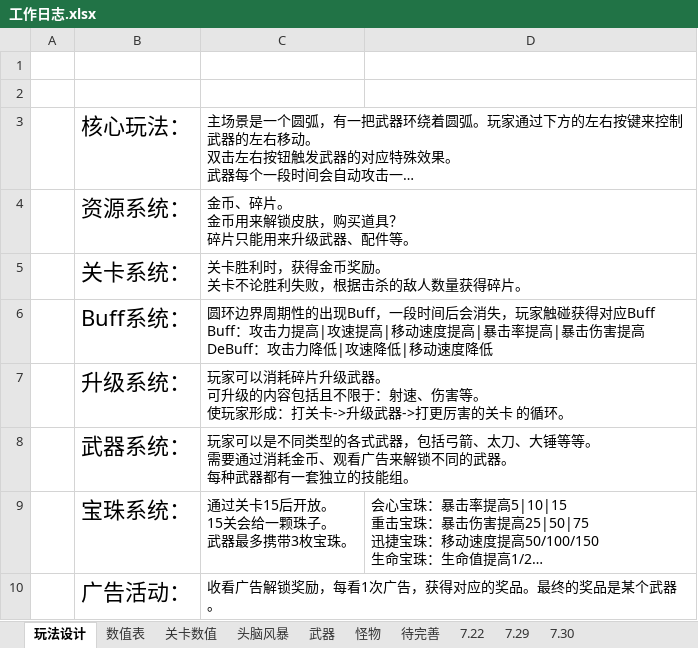
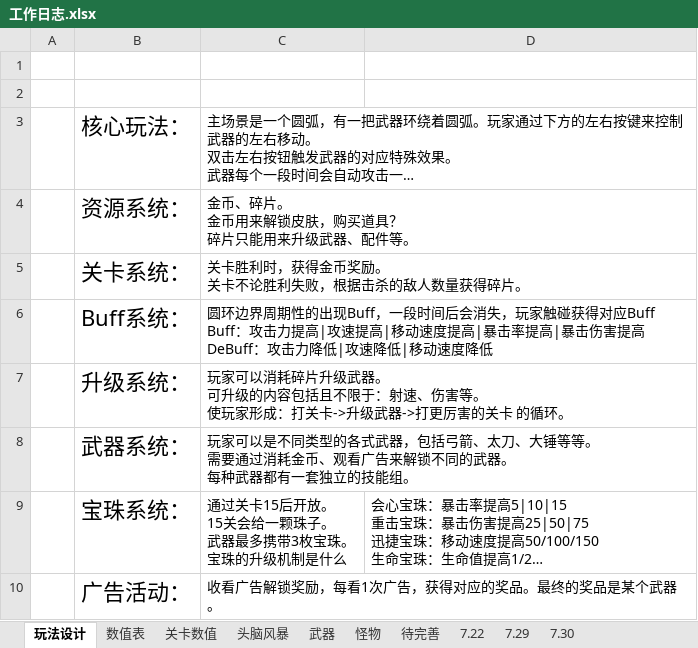
Before and after one commit to liujin-max/NeonWar, an Excel workbook: 表格/工作日志.xlsx, sheet 玩法设计, drawn as a sheet; long unchanged cells end in …; values as stored, in another font and other column widths than the file's, no borders; ↵ is a line break in a cell; the diff names each change by its address in the sheet, - before the commit and + after, or states it on an @@ line.

```diff
--- a/表格/工作日志.xlsx (sheet 玩法设计)
+++ b/表格/工作日志.xlsx (sheet 玩法设计)
-C9: 通过关卡15后开放。 ↵ 15关会给一颗珠子。 ↵ 武器最多携带3枚宝珠。
+C9: 通过关卡15后开放。 ↵ 15关会给一颗珠子。 ↵ 武器最多携带3枚宝珠。 ↵ 宝珠的升级机制是什么
```
Also changed, not shown: 10 other files.
